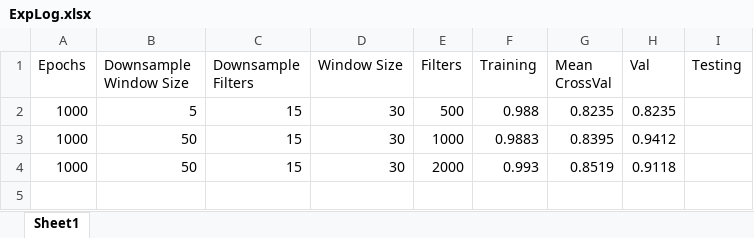
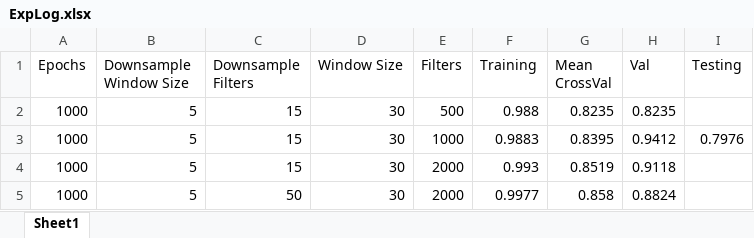
Before and after one commit to sorenmc/ARMS, an Excel workbook: Alex Code/Results/03042019/ExpLog.xlsx, sheet Sheet1, drawn as a sheet; values as stored, in another font and other column widths than the file's, no borders; charts and pictures not drawn; the diff names each change by its address in the sheet, - before the commit and + after, or states it on an @@ line.

Commit message:
backup

```diff
--- a/Alex Code/Results/03042019/ExpLog.xlsx (sheet Sheet1)
+++ b/Alex Code/Results/03042019/ExpLog.xlsx (sheet Sheet1)
-B3:B4 (Downsample Window Size): 50
+B3:B4 (Downsample Window Size): 5
-I3 (Testing): (empty)
+I3 (Testing): 0.7976
+row 5: 1000 | 5 | 50 | 30 | 2000 | 0.9977 | 0.858 | 0.8824
```
Also changed, not shown: charts or pictures.
